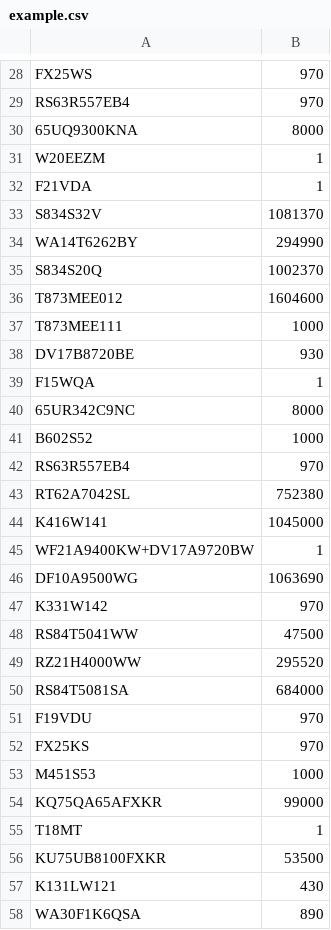
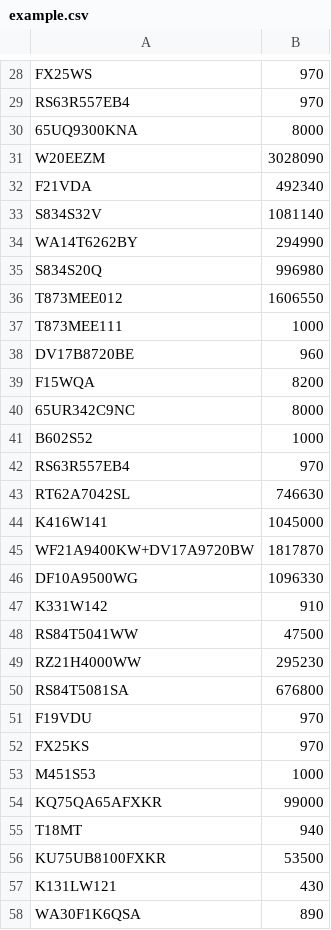
Before and after one commit to SeorangLee/webScraperForMin, a CSV file: croller/croller/example.csv, drawn as a sheet; only a part is shown, gaps mark what is left out; the diff covers the shown part only.

```diff
--- a/croller/croller/example.csv
+++ b/croller/croller/example.csv
@@ -30,11 +30,11 @@ RS63R557EB4,970
 65UQ9300KNA,8000
-W20EEZM,1
-F21VDA,1
-S834S32V,1081370
+W20EEZM,3028090
+F21VDA,492340
+S834S32V,1081140
 WA14T6262BY,294990
-S834S20Q,1002370
-T873MEE012,1604600
+S834S20Q,996980
+T873MEE012,1606550
 T873MEE111,1000
-DV17B8720BE,930
-F15WQA,1
+DV17B8720BE,960
+F15WQA,8200
 65UR342C9NC,8000
@@ -42,10 +42,10 @@ B602S52,1000
 RS63R557EB4,970
-RT62A7042SL,752380
+RT62A7042SL,746630
 K416W141,1045000
-WF21A9400KW+DV17A9720BW,1
-DF10A9500WG,1063690
-K331W142,970
+WF21A9400KW+DV17A9720BW,1817870
+DF10A9500WG,1096330
+K331W142,910
 RS84T5041WW,47500
-RZ21H4000WW,295520
-RS84T5081SA,684000
+RZ21H4000WW,295230
+RS84T5081SA,676800
 F19VDU,970
@@ -54,3 +54,3 @@ M451S53,1000
 KQ75QA65AFXKR,99000
-T18MT,1
+T18MT,940
 KU75UB8100FXKR,53500
```
Also changed, not shown: 35 edited cells elsewhere in this file, 1 other file.
